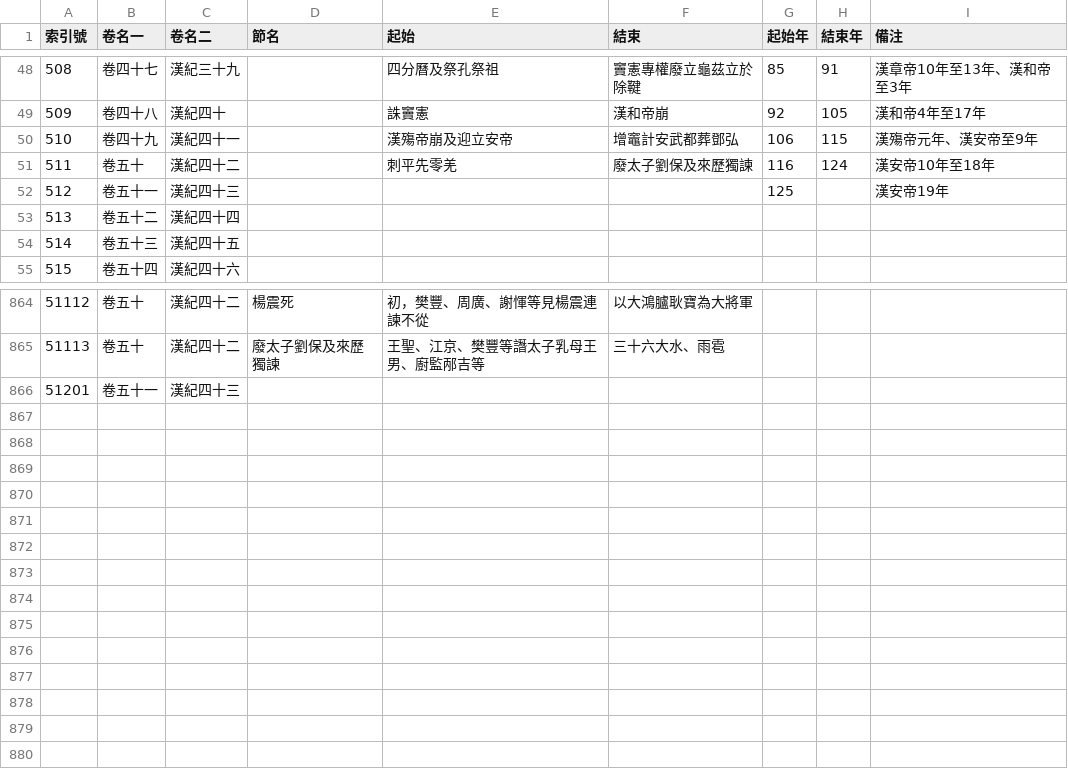
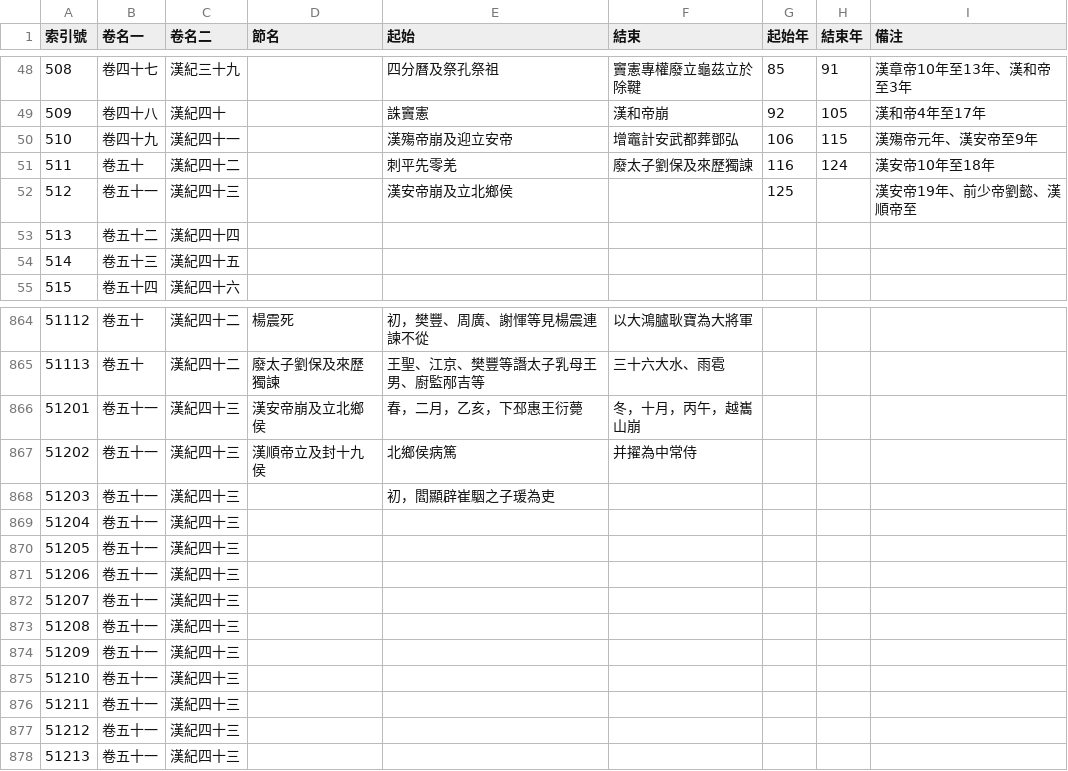
Before and after one commit to gintian/zizhitongjian, a CSV file: 1_主要數據/通鑑目錄.csv, drawn as a sheet; only a part is shown, gaps mark what is left out.

```diff
--- a/1_主要數據/通鑑目錄.csv
+++ b/1_主要數據/通鑑目錄.csv
@@ -51,3 +51,3 @@
 511,卷五十,漢紀四十二,,刺平先零羌,廢太子劉保及來歷獨諫,116,124,漢安帝10年至18年
-512,卷五十一,漢紀四十三,,,,125,,漢安帝19年
+512,卷五十一,漢紀四十三,,漢安帝崩及立北鄉侯,,125,,漢安帝19年、前少帝劉懿、漢順帝至
 513,卷五十二,漢紀四十四,,,,,,
@@ -865,2 +865,14 @@
 51113,卷五十,漢紀四十二,廢太子劉保及來歷獨諫,王聖、江京、樊豐等譖太子乳母王男、廚監邴吉等,三十六大水、雨雹,,,
-51201,卷五十一,漢紀四十三,,,,,,
+51201,卷五十一,漢紀四十三,漢安帝崩及立北鄉侯,春，二月，乙亥，下邳惠王衍薨,冬，十月，丙午，越巂山崩,,,
+51202,卷五十一,漢紀四十三,漢順帝立及封十九侯,北鄉侯病篤,并擢為中常侍,,,
+51203,卷五十一,漢紀四十三,,初，閻顯辟崔駰之子瑗為吏,,,,
+51204,卷五十一,漢紀四十三,,,,,,
+51205,卷五十一,漢紀四十三,,,,,,
+51206,卷五十一,漢紀四十三,,,,,,
+51207,卷五十一,漢紀四十三,,,,,,
+51208,卷五十一,漢紀四十三,,,,,,
+51209,卷五十一,漢紀四十三,,,,,,
+51210,卷五十一,漢紀四十三,,,,,,
+51211,卷五十一,漢紀四十三,,,,,,
+51212,卷五十一,漢紀四十三,,,,,,
+51213,卷五十一,漢紀四十三,,,,,,
```
Also changed, not shown: 1_主要數據/人物總表.csv, 1_主要數據/政權年代表/漢.csv, 3 other files.
